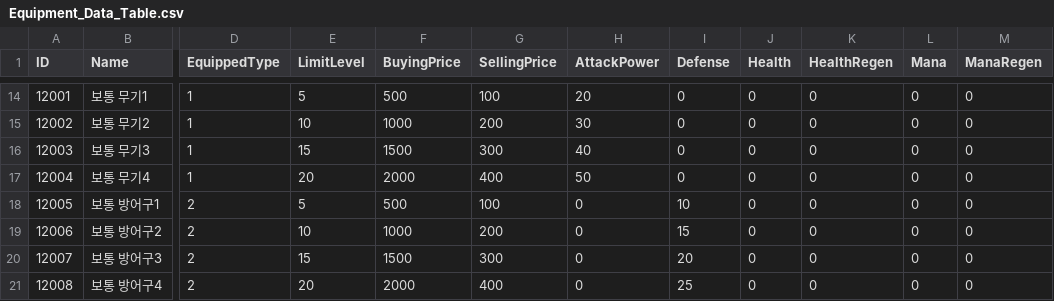
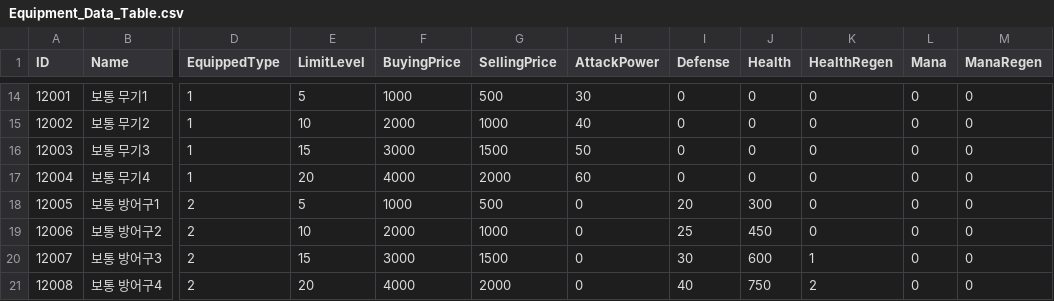
Before and after one commit to YoungJae970304/Team_3DRPG, a CSV file: Assets/Resources/CSVData/Equipment_Data_Table.csv, drawn as a sheet; only a part is shown, gaps mark what is left out; the diff covers the shown part only; the diff names each change by its address in the sheet, - before the commit and + after, or states it on an @@ line.

```diff
--- a/Assets/Resources/CSVData/Equipment_Data_Table.csv
+++ b/Assets/Resources/CSVData/Equipment_Data_Table.csv
-F14 (BuyingPrice): 500
+F14 (BuyingPrice): 1000
-G14 (SellingPrice): 100
+G14 (SellingPrice): 500
-H14 (AttackPower): 20
+H14 (AttackPower): 30
-F15 (BuyingPrice): 1000
+F15 (BuyingPrice): 2000
-G15 (SellingPrice): 200
+G15 (SellingPrice): 1000
-H15 (AttackPower): 30
+H15 (AttackPower): 40
-F16 (BuyingPrice): 1500
+F16 (BuyingPrice): 3000
-G16 (SellingPrice): 300
+G16 (SellingPrice): 1500
-H16 (AttackPower): 40
+H16 (AttackPower): 50
-F17 (BuyingPrice): 2000
+F17 (BuyingPrice): 4000
-G17 (SellingPrice): 400
+G17 (SellingPrice): 2000
-H17 (AttackPower): 50
+H17 (AttackPower): 60
-F18 (BuyingPrice): 500
+F18 (BuyingPrice): 1000
-G18 (SellingPrice): 100
+G18 (SellingPrice): 500
-I18 (Defense): 10
+I18 (Defense): 20
-J18 (Health): 0
+J18 (Health): 300
-F19 (BuyingPrice): 1000
+F19 (BuyingPrice): 2000
-G19 (SellingPrice): 200
+G19 (SellingPrice): 1000
-I19 (Defense): 15
+I19 (Defense): 25
-J19 (Health): 0
+J19 (Health): 450
-F20 (BuyingPrice): 1500
+F20 (BuyingPrice): 3000
-G20 (SellingPrice): 300
+G20 (SellingPrice): 1500
-I20 (Defense): 20
+I20 (Defense): 30
-J20 (Health): 0
+J20 (Health): 600
-K20 (HealthRegen): 0
+K20 (HealthRegen): 1
-F21 (BuyingPrice): 2000
+F21 (BuyingPrice): 4000
-G21 (SellingPrice): 400
+G21 (SellingPrice): 2000
-I21 (Defense): 25
+I21 (Defense): 40
-J21 (Health): 0
+J21 (Health): 750
-K21 (HealthRegen): 0
+K21 (HealthRegen): 2
```
Also changed, not shown: 100 edited cells elsewhere in this file, 18 other files.
